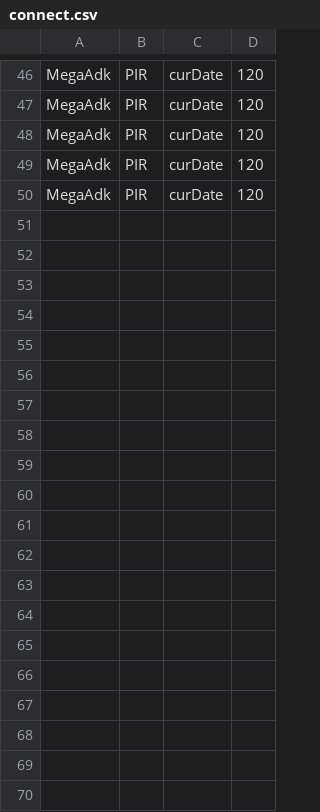
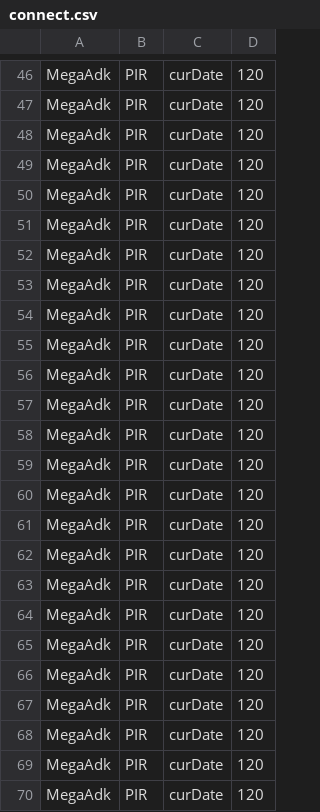
Before and after one commit to sauloal/arduino, a CSV file: connect.csv, drawn as a sheet; only a part is shown, gaps mark what is left out; the diff covers the shown part only.

```diff
--- a/connect.csv
+++ b/connect.csv
@@ -50 +50,21 @@ MegaAdk,PIR,curDate,120
 MegaAdk,PIR,curDate,120
+MegaAdk,PIR,curDate,120
+MegaAdk,PIR,curDate,120
+MegaAdk,PIR,curDate,120
+MegaAdk,PIR,curDate,120
+MegaAdk,PIR,curDate,120
+MegaAdk,PIR,curDate,120
+MegaAdk,PIR,curDate,120
+MegaAdk,PIR,curDate,120
+MegaAdk,PIR,curDate,120
+MegaAdk,PIR,curDate,120
+MegaAdk,PIR,curDate,120
+MegaAdk,PIR,curDate,120
+MegaAdk,PIR,curDate,120
+MegaAdk,PIR,curDate,120
+MegaAdk,PIR,curDate,120
+MegaAdk,PIR,curDate,120
+MegaAdk,PIR,curDate,120
+MegaAdk,PIR,curDate,120
+MegaAdk,PIR,curDate,120
+MegaAdk,PIR,curDate,120
```
Also changed, not shown: 27 added rows elsewhere in this file, 5 other files.
